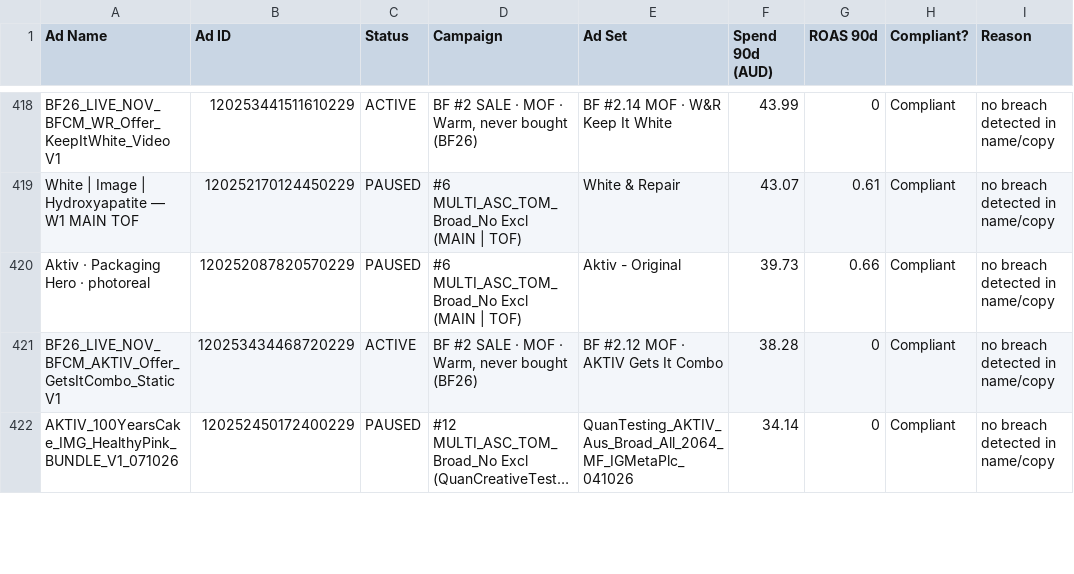
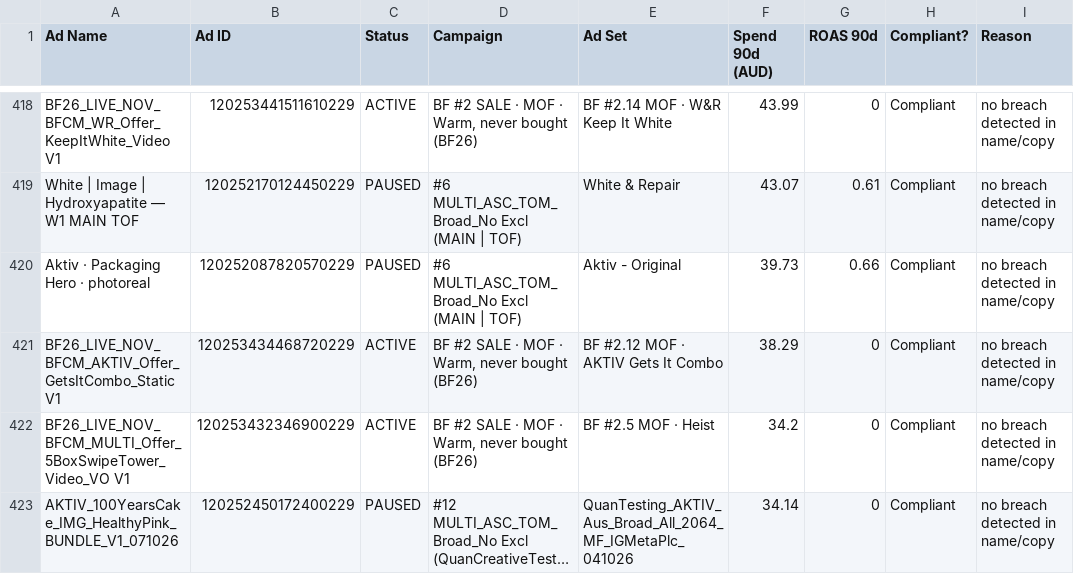
Before and after one commit to LACALUT-AUSTRALIA/lacalut-australia.github.io, a CSV file: live-ads-7k2m9x3/spend_compliance.csv, drawn as a sheet; only a part is shown, gaps mark what is left out; long unchanged cells end in …; the diff covers the shown part only; the diff names each change by its address in the sheet, - before the commit and + after, or states it on an @@ line.

```diff
--- a/live-ads-7k2m9x3/spend_compliance.csv
+++ b/live-ads-7k2m9x3/spend_compliance.csv
-F421 (Spend 90d (AUD)): 38.28
+F421 (Spend 90d (AUD)): 38.29
+row 422: BF26_LIVE_NOV_BFCM_MULTI_Offer_5BoxSwipeTower_Video_VO V1 | 120253432346900229 | ACTIVE | BF #2 SALE · MOF · Warm, never bought (BF26) | BF #2.5 MOF · Heist | 34.2 | 0 | Compliant | no breach detected in name/copy
```
Also changed, not shown: 1 added row, 2 removed rows and 22 edited cells elsewhere in this file, 12 other files.
